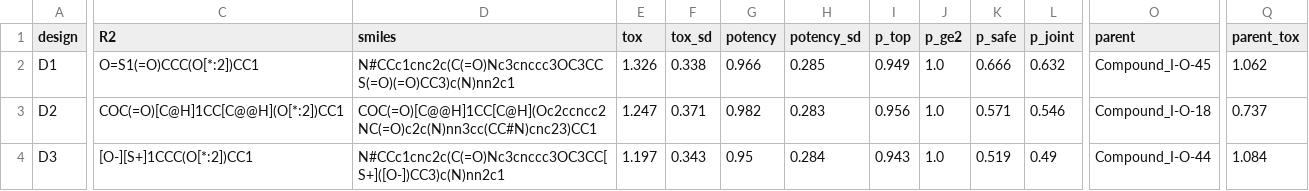
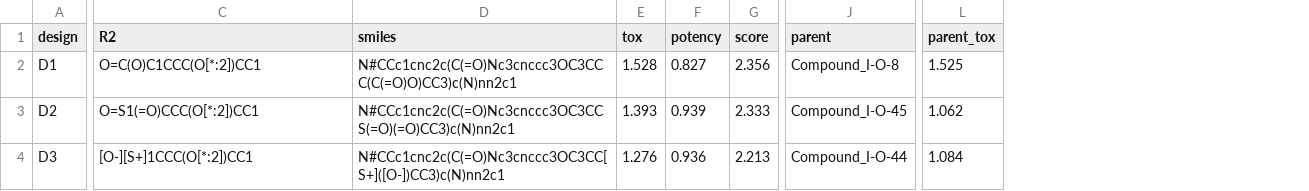
Before and after one commit to papidocha/Axiom_ATR_Toxicity_Slides, a CSV file: output/design/design_picks_xgb.csv, drawn as a sheet; only a part is shown, gaps mark what is left out; removed rows and columns are numbered as before the commit, all else as after; the diff covers the shown part only; the diff names each change by its address in the sheet, - before the commit and + after, or states it on an @@ line.

Commit message:
Pick designs from direct model outputs and update slides 9 and 10.

```diff
--- a/output/design/design_picks_xgb.csv
+++ b/output/design/design_picks_xgb.csv
-column F (tox_sd), rows 2-4: 0.338 | 0.371 | 0.343
-column H (potency_sd), rows 2-4: 0.285 | 0.283 | 0.284
-column I (p_top), rows 2-4: 0.949 | 0.956 | 0.943
-column J (p_ge2), rows 2-4: all 1.0
-column K (p_safe), rows 2-4: 0.666 | 0.571 | 0.519
-column L (p_joint), rows 2-4: 0.632 | 0.546 | 0.49
+column G (score), rows 2-4: 2.356 | 2.333 | 2.213
-C2 (R2): O=S1(=O)CCC(O[*:2])CC1
+C2 (R2): O=C(O)C1CCC(O[*:2])CC1
-D2 (smiles): N#CCc1cnc2c(C(=O)Nc3cnccc3OC3CCS(=O)(=O)CC3)c(N)nn2c1
+D2 (smiles): N#CCc1cnc2c(C(=O)Nc3cnccc3OC3CCC(C(=O)O)CC3)c(N)nn2c1
-E2 (tox): 1.326
+E2 (tox): 1.528
-F2 (potency): 0.966
+F2 (potency): 0.827
-J2 (parent): Compound_I-O-45
+J2 (parent): Compound_I-O-8
-L2 (parent_tox): 1.062
+L2 (parent_tox): 1.525
-C3 (R2): COC(=O)[C@H]1CC[C@@H](O[*:2])CC1
+C3 (R2): O=S1(=O)CCC(O[*:2])CC1
-D3 (smiles): COC(=O)[C@@H]1CC[C@H](Oc2ccncc2NC(=O)c2c(N)nn3cc(CC#N)cnc23)CC1
+D3 (smiles): N#CCc1cnc2c(C(=O)Nc3cnccc3OC3CCS(=O)(=O)CC3)c(N)nn2c1
-E3 (tox): 1.247
+E3 (tox): 1.393
-F3 (potency): 0.982
+F3 (potency): 0.939
-J3 (parent): Compound_I-O-18
+J3 (parent): Compound_I-O-45
-L3 (parent_tox): 0.737
+L3 (parent_tox): 1.062
-E4 (tox): 1.197
+E4 (tox): 1.276
-F4 (potency): 0.95
+F4 (potency): 0.936
```
Also changed, not shown: 26 edited cells elsewhere in this file, 8 other files.
